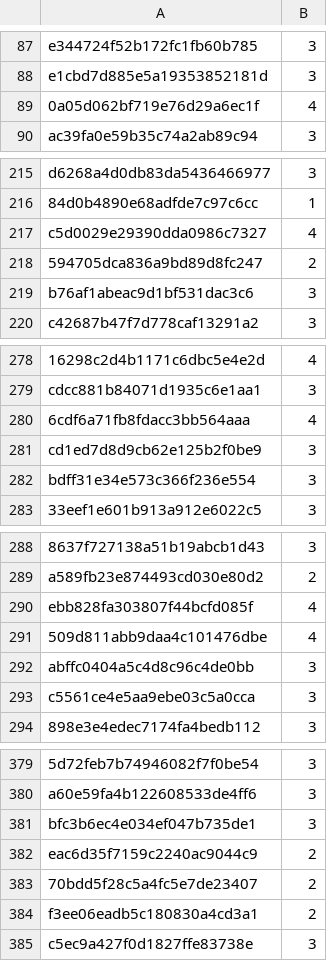
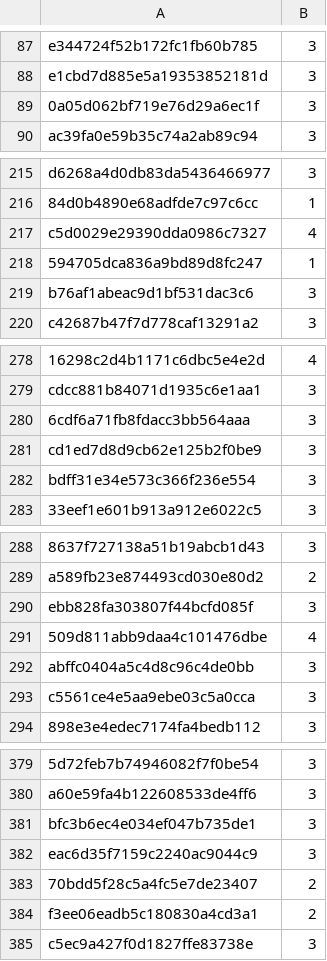
Before and after one commit to yuanwang98/ywang09-minbert-default-final-project, a CSV file: predictions/sst-dev-output.csv, drawn as a sheet; only a part is shown, gaps mark what is left out; the diff covers the shown part only; the diff names each change by its address in the sheet, - before the commit and + after, or states it on an @@ line.

```diff
--- a/predictions/sst-dev-output.csv
+++ b/predictions/sst-dev-output.csv
-B89: 4
+B89: 3
-B218: 2
+B218: 1
-B280: 4
+B280: 3
-B290: 4
+B290: 3
-B382: 2
+B382: 3
```
Also changed, not shown: 10 edited cells elsewhere in this file, predictions/para-dev-output.csv, predictions/sst-test-output.csv, 3 other files.
